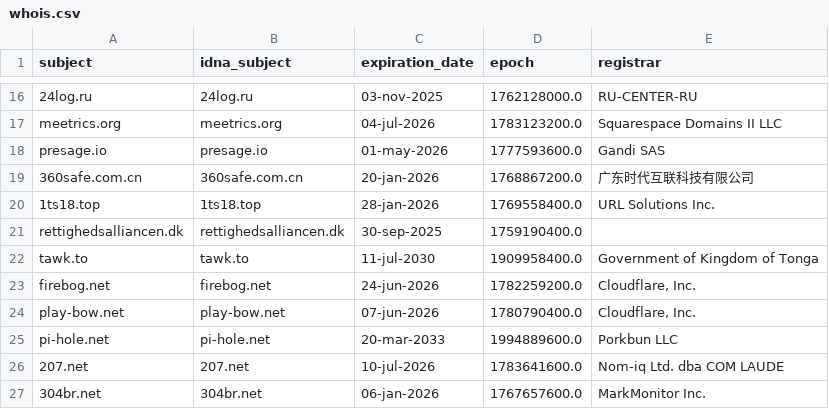
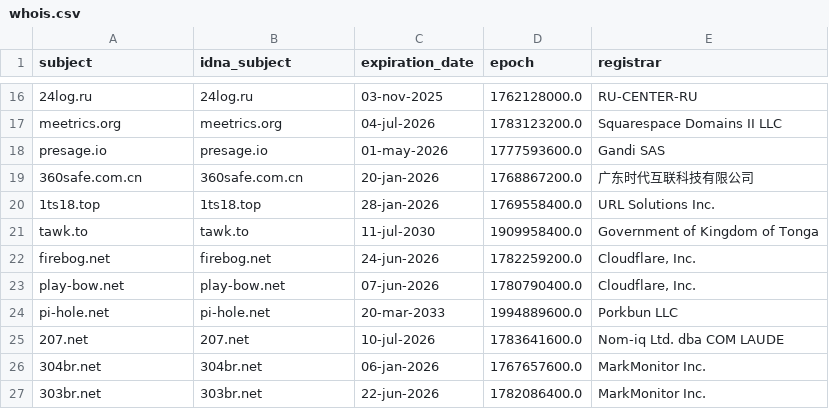
Before and after one commit to PyFunceble/ci_test, a CSV file: .pyfunceble/whois.csv, drawn as a sheet; only a part is shown, gaps mark what is left out; the shorter side is filled out with more unchanged rows.

```diff
--- a/.pyfunceble/whois.csv
+++ b/.pyfunceble/whois.csv
@@ -20,3 +20,2 @@ presage.io,presage.io,01-may-2026,1777593600.0,Gandi SAS
 1ts18.top,1ts18.top,28-jan-2026,1769558400.0,URL Solutions Inc.
-rettighedsalliancen.dk,rettighedsalliancen.dk,30-sep-2025,1759190400.0,
 tawk.to,tawk.to,11-jul-2030,1909958400.0,Government of Kingdom of Tonga
```
Also changed, not shown: 9 other files.
